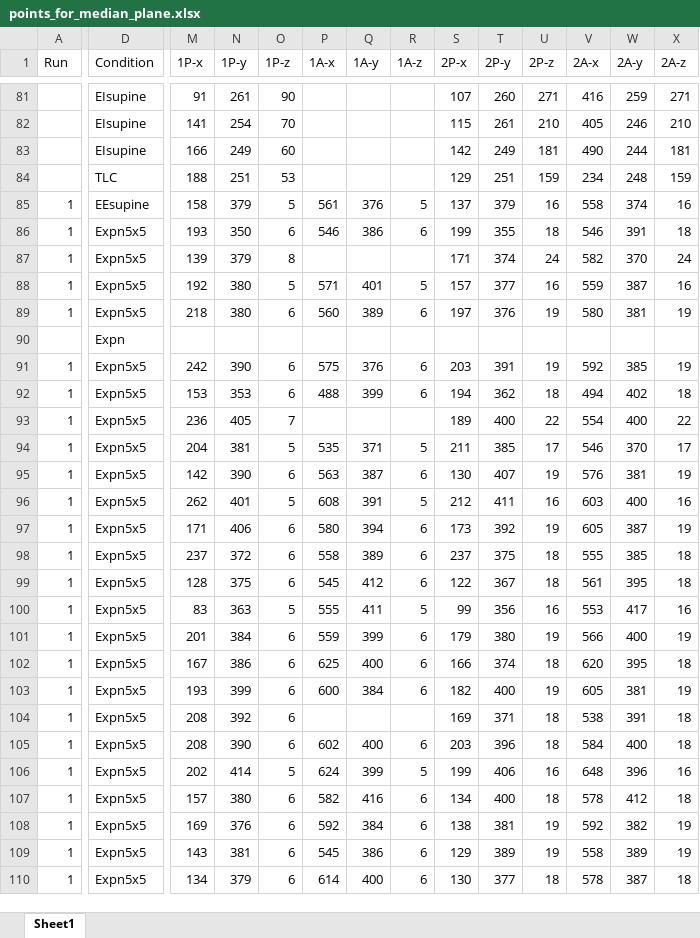
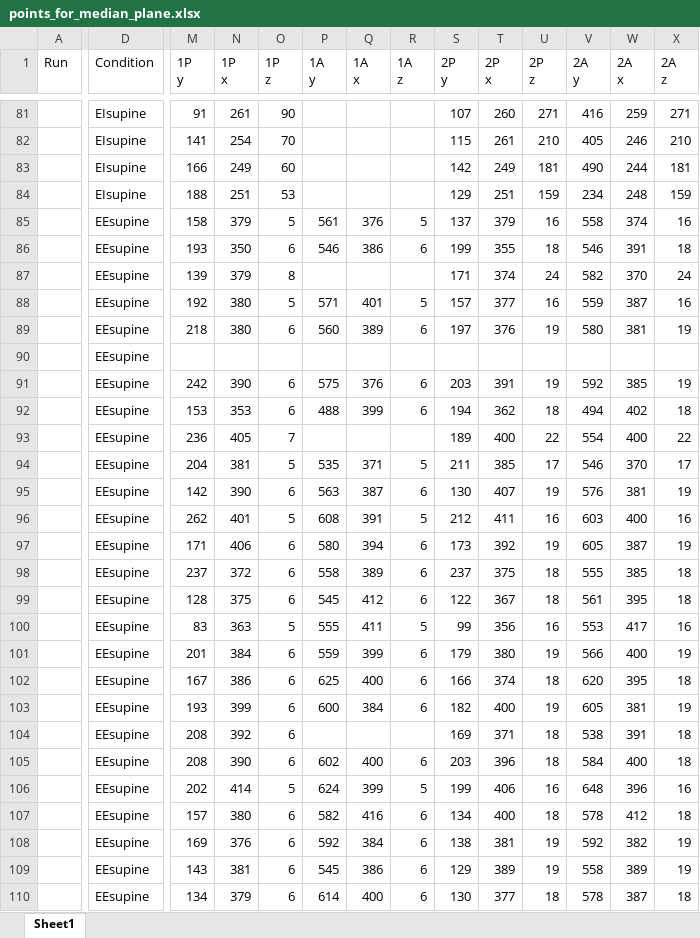
Before and after one commit to mpag253/Ribs, an Excel workbook: median_plane/points_for_median_plane.xlsx, sheet Sheet1, drawn as a sheet; only a part is shown, gaps mark what is left out; values as stored, in another font and other column widths than the file's, no cell formats; conditional formats not drawn; ↵ is a line break in a cell; the diff covers the shown part only; the diff names each change by its address in the sheet, - before the commit and + after, or states it on an @@ line.

```diff
--- a/median_plane/points_for_median_plane.xlsx (sheet Sheet1)
+++ b/median_plane/points_for_median_plane.xlsx (sheet Sheet1)
-M1: 1P-x
+M1: 1P ↵ y
-N1: 1P-y
+N1: 1P ↵ x
-O1: 1P-z
+O1: 1P ↵ z
-P1: 1A-x
+P1: 1A ↵ y
-Q1: 1A-y
+Q1: 1A ↵ x
-R1: 1A-z
+R1: 1A ↵ z
-S1: 2P-x
+S1: 2P ↵ y
-T1: 2P-y
+T1: 2P ↵ x
-U1: 2P-z
+U1: 2P ↵ z
-V1: 2A-x
+V1: 2A ↵ y
-W1: 2A-y
+W1: 2A ↵ x
-X1: 2A-z
+X1: 2A ↵ z
-D84 (Condition): TLC
+D84 (Condition): EIsupine
-A85:A89 (Run): 1
+A85:A89 (Run): (empty)
-D86:D89 (Condition): Expn5x5
+D86:D89 (Condition): EEsupine
-D90 (Condition): Expn
+D90 (Condition): EEsupine
-A91:A110 (Run): 1
+A91:A110 (Run): (empty)
-D91:D110 (Condition): Expn5x5
+D91:D110 (Condition): EEsupine
```
Also changed, not shown: 176 edited cells elsewhere in this sheet, cell formats, ribs_checklist.xlsx, segmentation/ribs_data_for_allocation.xlsx, 3 other files.
